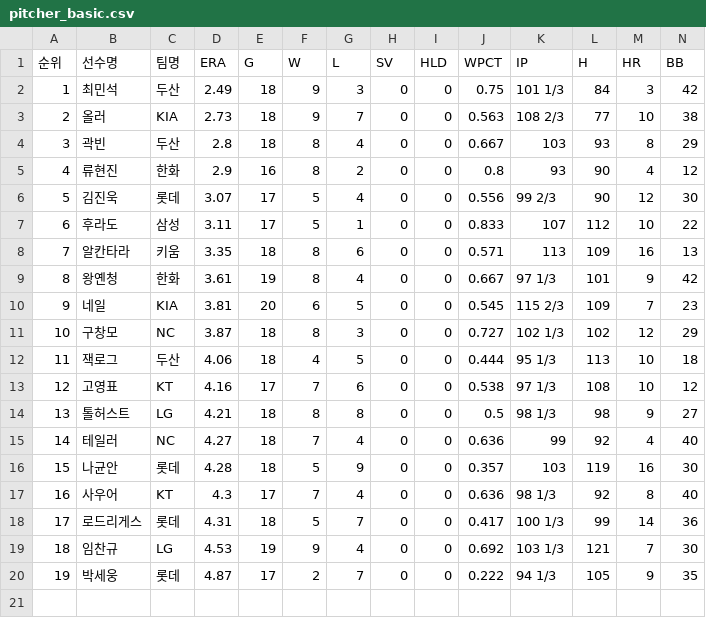
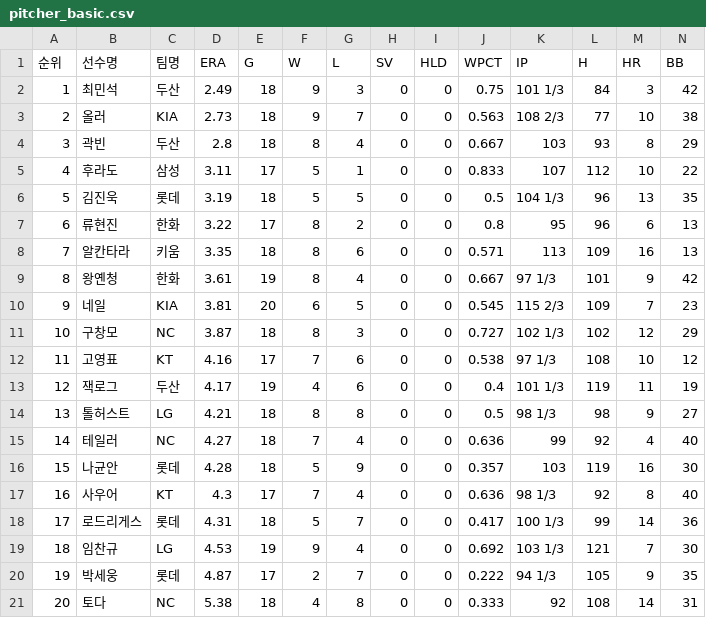
Before and after one commit to yruserious/kbo-fangraphs, a CSV file: data_raw/2026_kbo_official/pitcher_basic.csv, drawn as a sheet; only a part is shown; removed rows and columns are numbered as before the commit, all else as after; rows hold the shown columns only; the diff names each change by its address in the sheet, - before the commit and + after, or states it on an @@ line.

```diff
--- a/data_raw/2026_kbo_official/pitcher_basic.csv
+++ b/data_raw/2026_kbo_official/pitcher_basic.csv
-row 5: 4 | 류현진 | 한화 | 2.9 | 16 | 8 | 2 | 0 | 0 | 0.8 | 93 | 90 | 4 | 12
-row 6: 5 | 김진욱 | 롯데 | 3.07 | 17 | 5 | 4 | 0 | 0 | 0.556 | 99 2/3 | 90 | 12 | 30
@@ column A (순위) renumbered between rows 5 and 12 @@
+row 6: 5 | 김진욱 | 롯데 | 3.19 | 18 | 5 | 5 | 0 | 0 | 0.5 | 104 1/3 | 96 | 13 | 35
+row 7: 6 | 류현진 | 한화 | 3.22 | 17 | 8 | 2 | 0 | 0 | 0.8 | 95 | 96 | 6 | 13
-row 12: 11 | 잭로그 | 두산 | 4.06 | 18 | 4 | 5 | 0 | 0 | 0.444 | 95 1/3 | 113 | 10 | 18
+row 13: 12 | 잭로그 | 두산 | 4.17 | 19 | 4 | 6 | 0 | 0 | 0.4 | 101 1/3 | 119 | 11 | 19
+row 21: 20 | 토다 | NC | 5.38 | 18 | 4 | 8 | 0 | 0 | 0.333 | 92 | 108 | 14 | 31
```
Also changed, not shown: data_raw/2026_kbo_official/defense_basic.csv, data_raw/2026_kbo_official/hitter_basic1.csv, 2 other files.
